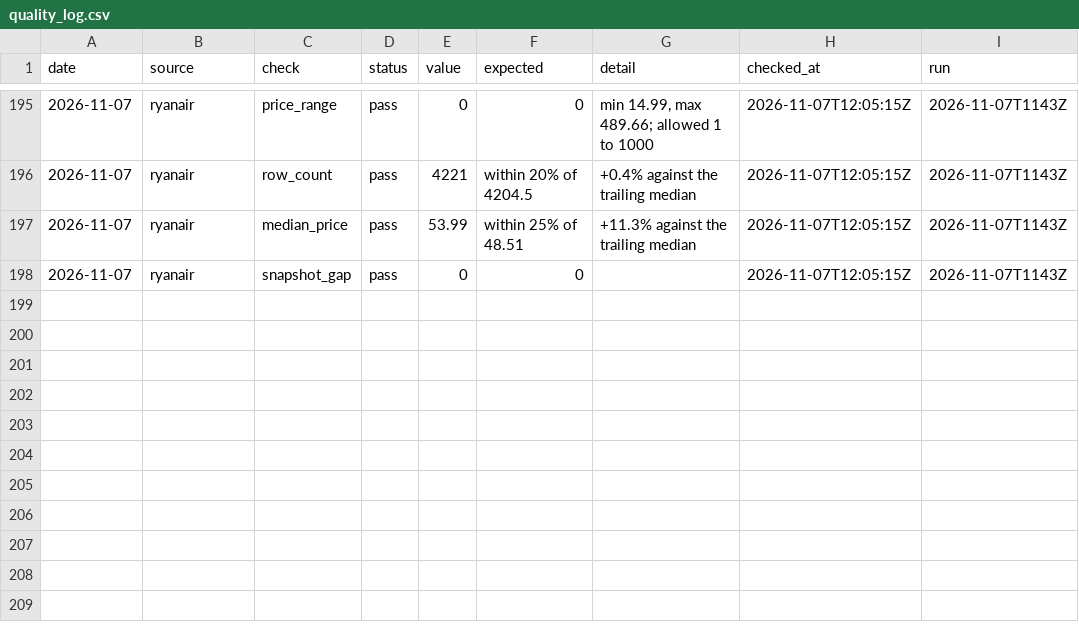
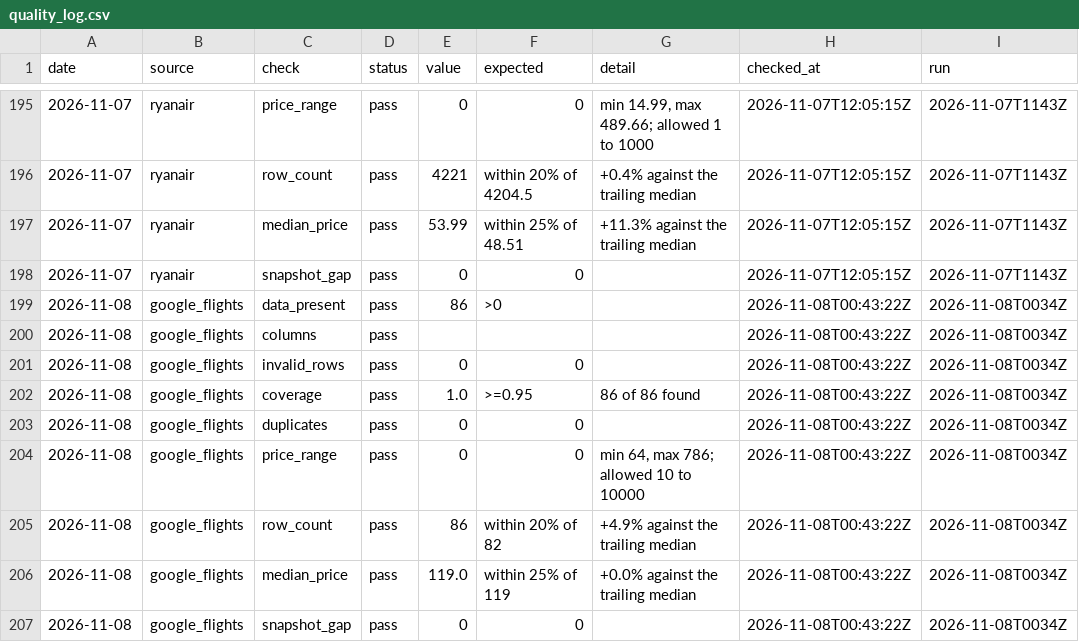
Before and after one commit to bartuturan/germany-flight-fares, a CSV file: data/quality/quality_log.csv, drawn as a sheet; only a part is shown, gaps mark what is left out; the diff names each change by its address in the sheet, - before the commit and + after, or states it on an @@ line.

```diff
--- a/data/quality/quality_log.csv
+++ b/data/quality/quality_log.csv
+row 199: 2026-11-08 | google_flights | data_present | pass | 86 | >0 |  | 2026-11-08T00:43:22Z | 2026-11-08T0034Z
+row 200: 2026-11-08 | google_flights | columns | pass |  |  |  | 2026-11-08T00:43:22Z | 2026-11-08T0034Z
+row 201: 2026-11-08 | google_flights | invalid_rows | pass | 0 | 0 |  | 2026-11-08T00:43:22Z | 2026-11-08T0034Z
+row 202: 2026-11-08 | google_flights | coverage | pass | 1.0 | >=0.95 | 86 of 86 found | 2026-11-08T00:43:22Z | 2026-11-08T0034Z
+row 203: 2026-11-08 | google_flights | duplicates | pass | 0 | 0 |  | 2026-11-08T00:43:22Z | 2026-11-08T0034Z
+row 204: 2026-11-08 | google_flights | price_range | pass | 0 | 0 | min 64, max 786; allowed 10 to 10000 | 2026-11-08T00:43:22Z | 2026-11-08T0034Z
+row 205: 2026-11-08 | google_flights | row_count | pass | 86 | within 20% of 82 | +4.9% against the trailing median | 2026-11-08T00:43:22Z | 2026-11-08T0034Z
+row 206: 2026-11-08 | google_flights | median_price | pass | 119.0 | within 25% of 119 | +0.0% against the trailing median | 2026-11-08T00:43:22Z | 2026-11-08T0034Z
+row 207: 2026-11-08 | google_flights | snapshot_gap | pass | 0 | 0 |  | 2026-11-08T00:43:22Z | 2026-11-08T0034Z
```
Also changed, not shown: data/germany_fares_daily_summary.csv, 3 other files.
